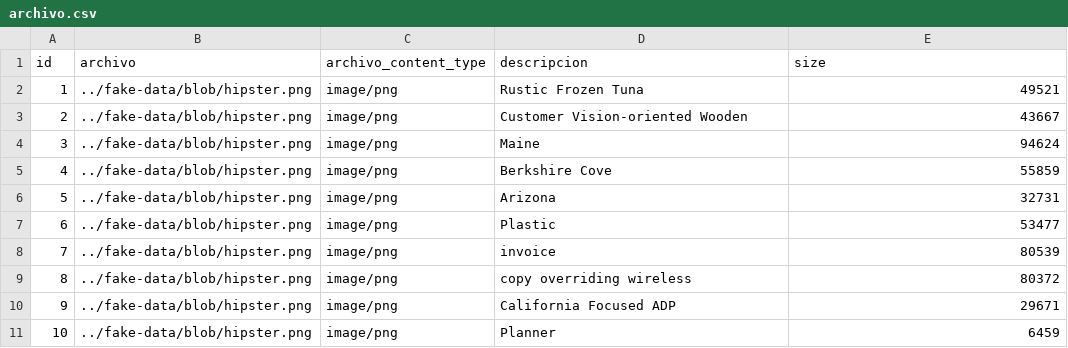
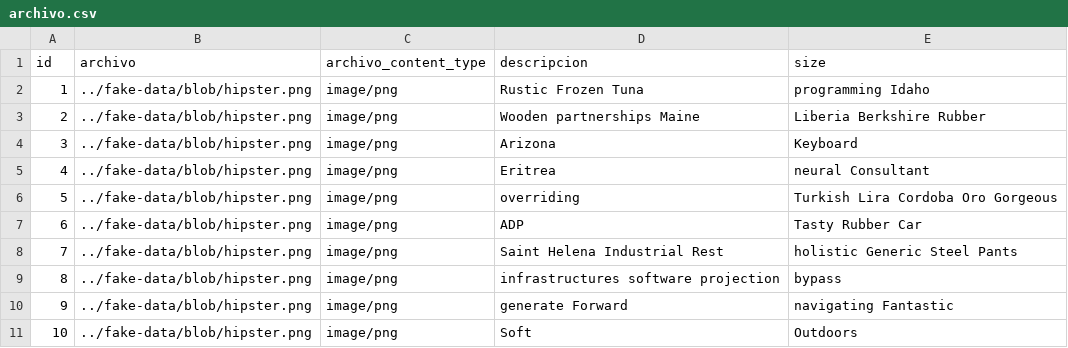
Before and after one commit to MarioEcheve/lo-digital-backend, a CSV file: src/main/resources/config/liquibase/fake-data/archivo.csv, drawn as a sheet.

```diff
--- a/src/main/resources/config/liquibase/fake-data/archivo.csv
+++ b/src/main/resources/config/liquibase/fake-data/archivo.csv
@@ -1,11 +1,11 @@
 id;archivo;archivo_content_type;descripcion;size
-1;../fake-data/blob/hipster.png;image/png;Rustic Frozen Tuna;49521
-2;../fake-data/blob/hipster.png;image/png;Customer Vision-oriented Wooden;43667
-3;../fake-data/blob/hipster.png;image/png;Maine;94624
-4;../fake-data/blob/hipster.png;image/png;Berkshire Cove;55859
-5;../fake-data/blob/hipster.png;image/png;Arizona;32731
-6;../fake-data/blob/hipster.png;image/png;Plastic;53477
-7;../fake-data/blob/hipster.png;image/png;invoice;80539
-8;../fake-data/blob/hipster.png;image/png;copy overriding wireless;80372
-9;../fake-data/blob/hipster.png;image/png;California Focused ADP;29671
-10;../fake-data/blob/hipster.png;image/png;Planner;6459
+1;../fake-data/blob/hipster.png;image/png;Rustic Frozen Tuna;programming Idaho
+2;../fake-data/blob/hipster.png;image/png;Wooden partnerships Maine;Liberia Berkshire Rubber
+3;../fake-data/blob/hipster.png;image/png;Arizona;Keyboard
+4;../fake-data/blob/hipster.png;image/png;Eritrea;neural Consultant
+5;../fake-data/blob/hipster.png;image/png;overriding;Turkish Lira Cordoba Oro Gorgeous
+6;../fake-data/blob/hipster.png;image/png;ADP;Tasty Rubber Car
+7;../fake-data/blob/hipster.png;image/png;Saint Helena Industrial Rest;holistic Generic Steel Pants
+8;../fake-data/blob/hipster.png;image/png;infrastructures software projection;bypass
+9;../fake-data/blob/hipster.png;image/png;generate Forward;navigating Fantastic
+10;../fake-data/blob/hipster.png;image/png;Soft;Outdoors
```
Also changed, not shown: 28 other files.
